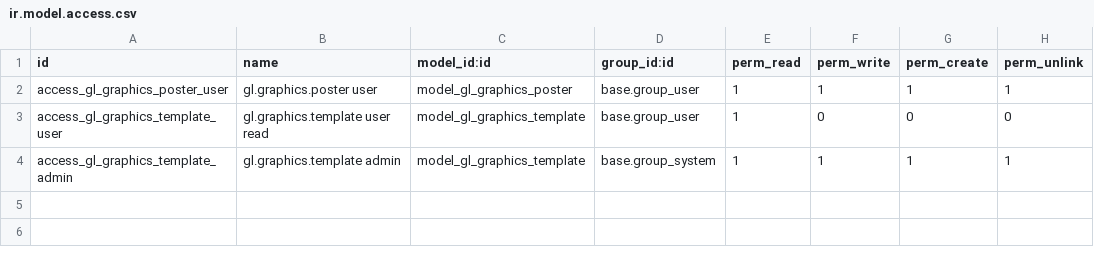
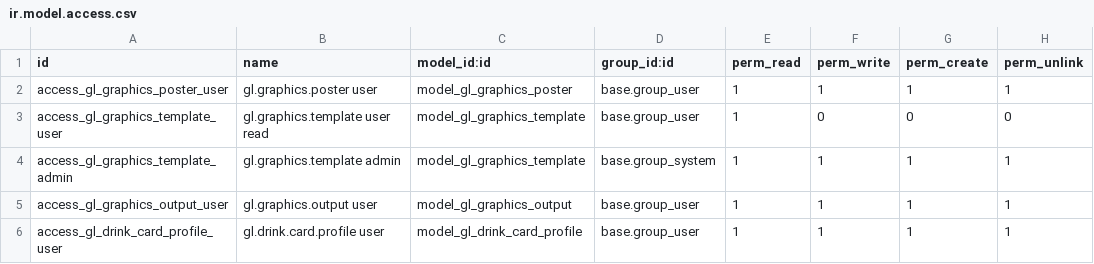
Before and after one commit to GroundliftMediaGmbH/odoo, a CSV file: groundlift_graphics/security/ir.model.access.csv, drawn as a sheet.

```diff
--- a/groundlift_graphics/security/ir.model.access.csv
+++ b/groundlift_graphics/security/ir.model.access.csv
@@ -4 +4,3 @@ access_gl_graphics_template_user,gl.graphics.template user read,model_gl_graphic
 access_gl_graphics_template_admin,gl.graphics.template admin,model_gl_graphics_template,base.group_system,1,1,1,1
+access_gl_graphics_output_user,gl.graphics.output user,model_gl_graphics_output,base.group_user,1,1,1,1
+access_gl_drink_card_profile_user,gl.drink.card.profile user,model_gl_drink_card_profile,base.group_user,1,1,1,1
```
Also changed, not shown: 10 other files.
